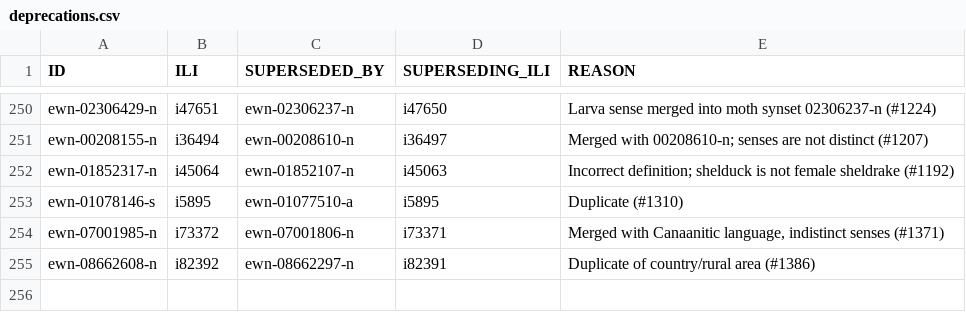
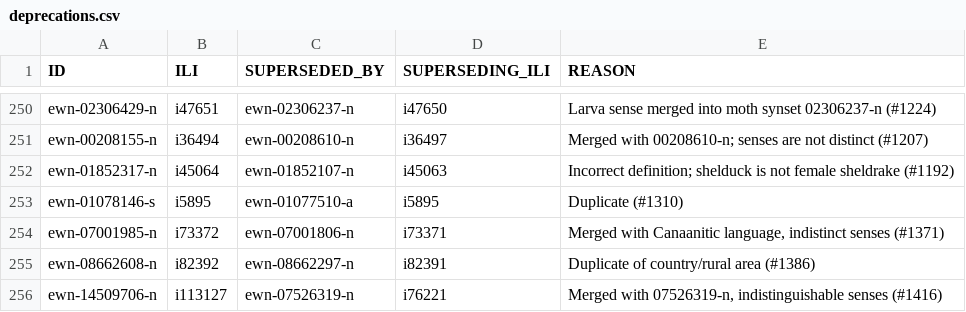
Before and after one commit to globalwordnet/english-wordnet, a CSV file: src/deprecations.csv, drawn as a sheet; only a part is shown, gaps mark what is left out.

```diff
--- a/src/deprecations.csv
+++ b/src/deprecations.csv
@@ -255 +255,2 @@
 "ewn-08662608-n","i82392","ewn-08662297-n","i82391","Duplicate of country/rural area (#1386)"
+"ewn-14509706-n","i113127","ewn-07526319-n","i76221","Merged with 07526319-n, indistinguishable senses (#1416)"
```
Also changed, not shown: 4 other files.
